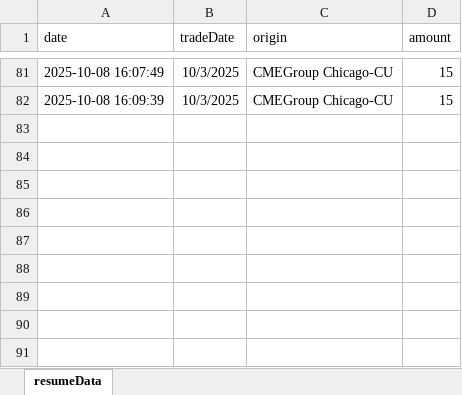
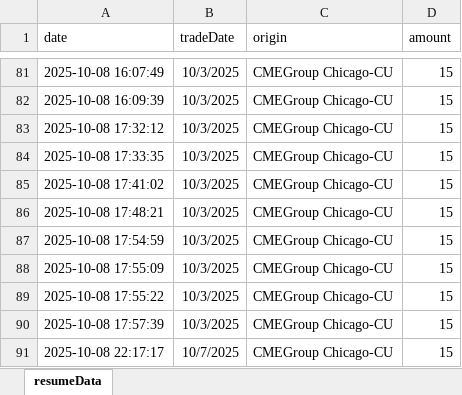
Before and after one commit to mingows/excel_dockers, an Excel workbook: data/resume.xlsx, sheet resumeData, drawn as a sheet; only a part is shown, gaps mark what is left out; values as stored, in another font and other column widths than the file's, no borders; the diff names each change by its address in the sheet, - before the commit and + after, or states it on an @@ line.

```diff
--- a/data/resume.xlsx (sheet resumeData)
+++ b/data/resume.xlsx (sheet resumeData)
+row 83: 2025-10-08 17:32:12 | 10/3/2025 | CMEGroup Chicago-CU | 15
+row 84: 2025-10-08 17:33:35 | 10/3/2025 | CMEGroup Chicago-CU | 15
+row 85: 2025-10-08 17:41:02 | 10/3/2025 | CMEGroup Chicago-CU | 15
+row 86: 2025-10-08 17:48:21 | 10/3/2025 | CMEGroup Chicago-CU | 15
+row 87: 2025-10-08 17:54:59 | 10/3/2025 | CMEGroup Chicago-CU | 15
+row 88: 2025-10-08 17:55:09 | 10/3/2025 | CMEGroup Chicago-CU | 15
+row 89: 2025-10-08 17:55:22 | 10/3/2025 | CMEGroup Chicago-CU | 15
+row 90: 2025-10-08 17:57:39 | 10/3/2025 | CMEGroup Chicago-CU | 15
+row 91: 2025-10-08 22:17:17 | 10/7/2025 | CMEGroup Chicago-CU | 15
```
Also changed, not shown: resume_template.xlsx, 5 other files.
